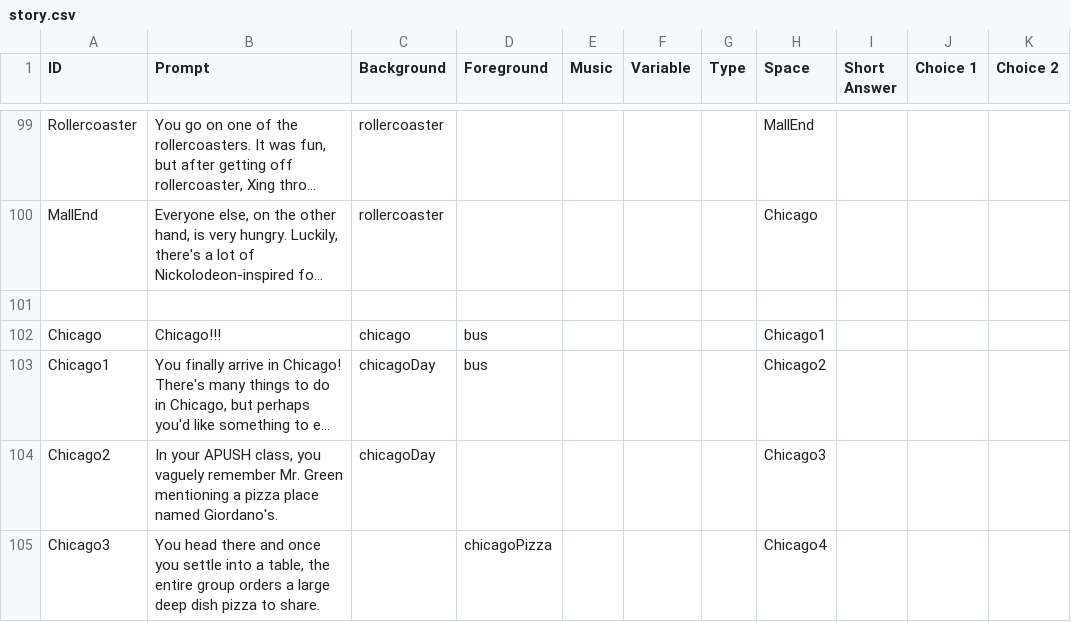
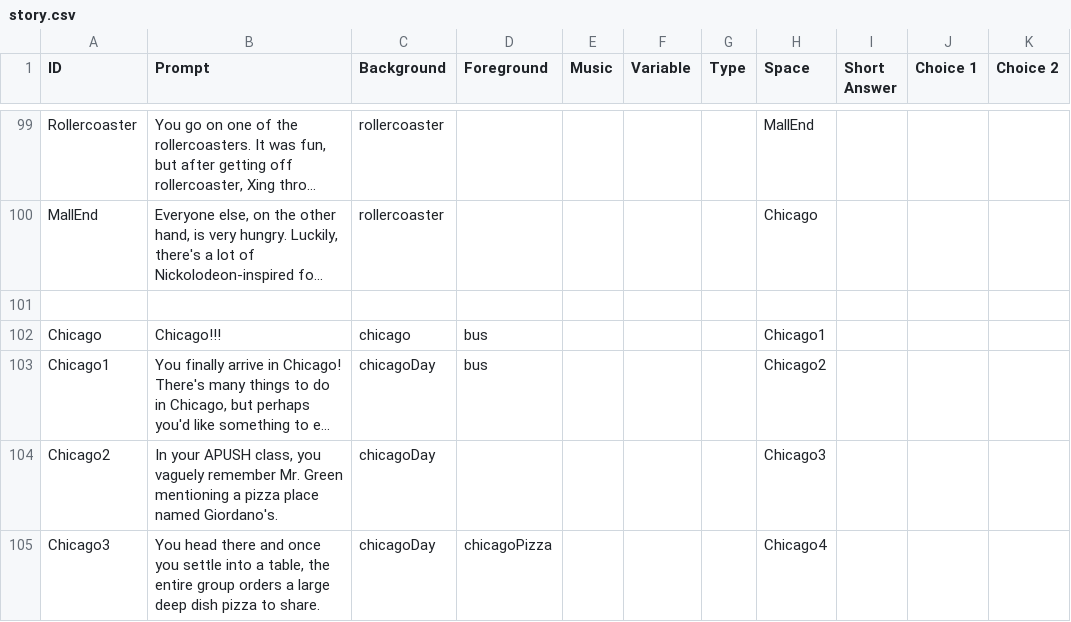
Before and after one commit to FlyOrBoom/muricantrails, a CSV file: story.csv, drawn as a sheet; only a part is shown, gaps mark what is left out; long unchanged cells end in …; the diff covers the shown part only; the diff names each change by its address in the sheet, - before the commit and + after, or states it on an @@ line.

```diff
--- a/story.csv
+++ b/story.csv
-C105 (Background): (empty)
+C105 (Background): chicagoDay
```
Also changed, not shown: 5 edited cells elsewhere in this file, 1 other file.
